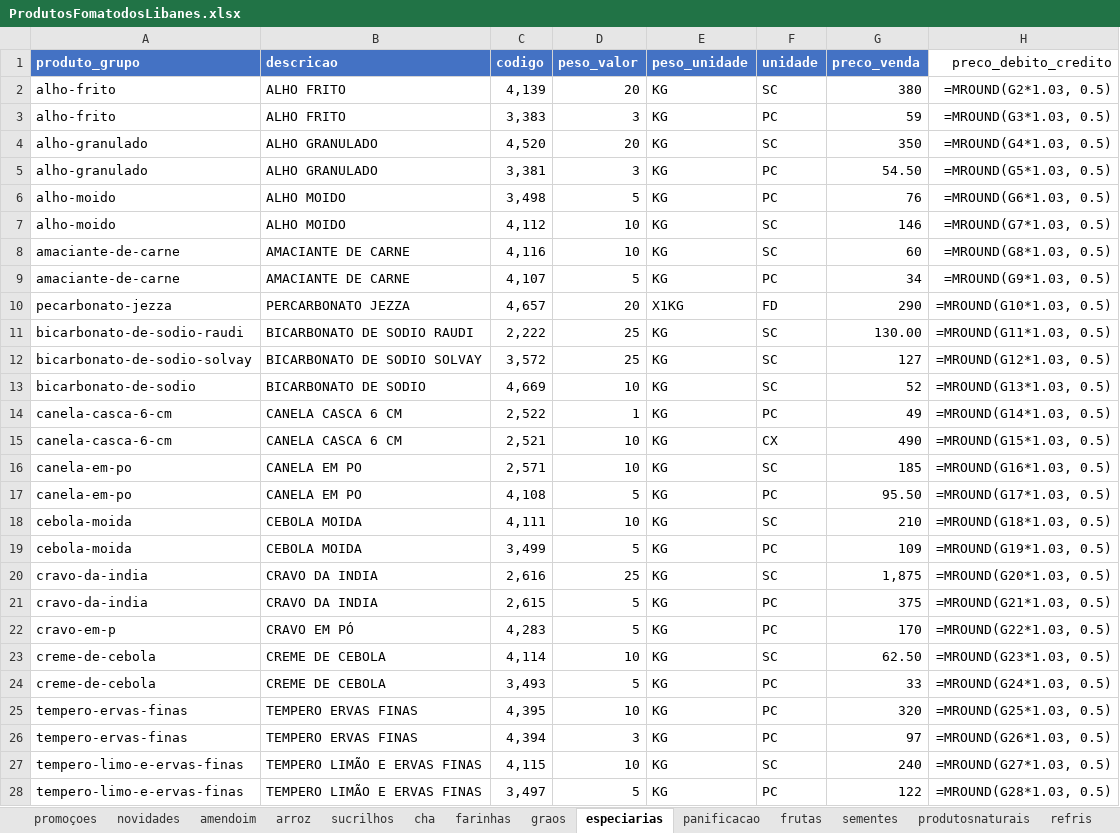
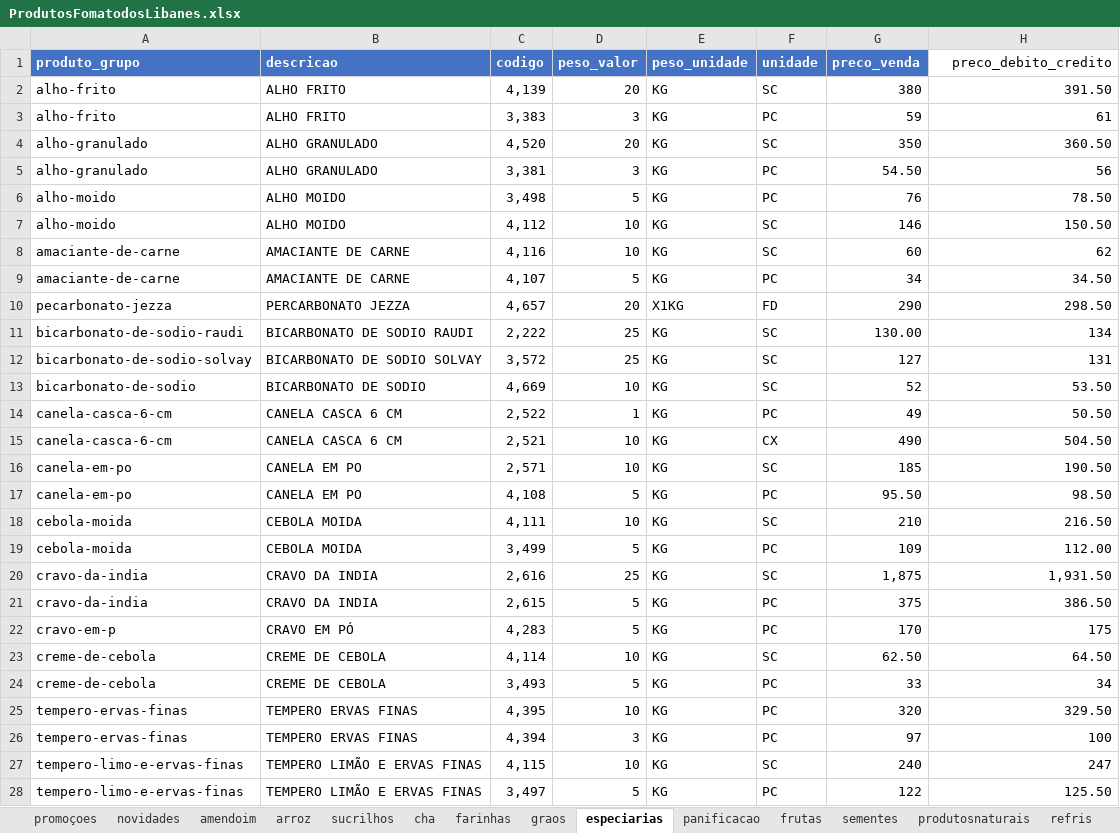
Before and after one commit to MuriloBastos6/produtos-libanes, an Excel workbook: data/ProdutosFomatodosLibanes.xlsx, sheet especiarias, drawn as a sheet; only a part is shown; values as stored, in another font and other column widths than the file's, no borders; formulas without a stored value are shown as written; the diff covers the shown part only; the diff names each change by its address in the sheet, - before the commit and + after, or states it on an @@ line.

```diff
--- a/data/ProdutosFomatodosLibanes.xlsx (sheet especiarias)
+++ b/data/ProdutosFomatodosLibanes.xlsx (sheet especiarias)
-H2 (preco_debito_credito): =MROUND(G2*1.03, 0.5)
+H2 (preco_debito_credito): 391.50
-H3 (preco_debito_credito): =MROUND(G3*1.03, 0.5)
+H3 (preco_debito_credito): 61
-H4 (preco_debito_credito): =MROUND(G4*1.03, 0.5)
+H4 (preco_debito_credito): 360.50
-H5 (preco_debito_credito): =MROUND(G5*1.03, 0.5)
+H5 (preco_debito_credito): 56
-H6 (preco_debito_credito): =MROUND(G6*1.03, 0.5)
+H6 (preco_debito_credito): 78.50
-H7 (preco_debito_credito): =MROUND(G7*1.03, 0.5)
+H7 (preco_debito_credito): 150.50
-H8 (preco_debito_credito): =MROUND(G8*1.03, 0.5)
+H8 (preco_debito_credito): 62
-H9 (preco_debito_credito): =MROUND(G9*1.03, 0.5)
+H9 (preco_debito_credito): 34.50
-H10 (preco_debito_credito): =MROUND(G10*1.03, 0.5)
+H10 (preco_debito_credito): 298.50
-H11 (preco_debito_credito): =MROUND(G11*1.03, 0.5)
+H11 (preco_debito_credito): 134
-H12 (preco_debito_credito): =MROUND(G12*1.03, 0.5)
+H12 (preco_debito_credito): 131
-H13 (preco_debito_credito): =MROUND(G13*1.03, 0.5)
+H13 (preco_debito_credito): 53.50
-H14 (preco_debito_credito): =MROUND(G14*1.03, 0.5)
+H14 (preco_debito_credito): 50.50
-H15 (preco_debito_credito): =MROUND(G15*1.03, 0.5)
+H15 (preco_debito_credito): 504.50
-H16 (preco_debito_credito): =MROUND(G16*1.03, 0.5)
+H16 (preco_debito_credito): 190.50
-H17 (preco_debito_credito): =MROUND(G17*1.03, 0.5)
+H17 (preco_debito_credito): 98.50
-H18 (preco_debito_credito): =MROUND(G18*1.03, 0.5)
+H18 (preco_debito_credito): 216.50
-H19 (preco_debito_credito): =MROUND(G19*1.03, 0.5)
+H19 (preco_debito_credito): 112.00
-H20 (preco_debito_credito): =MROUND(G20*1.03, 0.5)
+H20 (preco_debito_credito): 1,931.50
-H21 (preco_debito_credito): =MROUND(G21*1.03, 0.5)
+H21 (preco_debito_credito): 386.50
-H22 (preco_debito_credito): =MROUND(G22*1.03, 0.5)
+H22 (preco_debito_credito): 175
-H23 (preco_debito_credito): =MROUND(G23*1.03, 0.5)
+H23 (preco_debito_credito): 64.50
-H24 (preco_debito_credito): =MROUND(G24*1.03, 0.5)
+H24 (preco_debito_credito): 34
-H25 (preco_debito_credito): =MROUND(G25*1.03, 0.5)
+H25 (preco_debito_credito): 329.50
-H26 (preco_debito_credito): =MROUND(G26*1.03, 0.5)
+H26 (preco_debito_credito): 100
-H27 (preco_debito_credito): =MROUND(G27*1.03, 0.5)
+H27 (preco_debito_credito): 247
-H28 (preco_debito_credito): =MROUND(G28*1.03, 0.5)
+H28 (preco_debito_credito): 125.50
```
Also changed, not shown: 88 edited cells elsewhere in this sheet, sheet produtosnaturais, sheet amendoim, sheet graos, sheet doces, sheet cha, sheet farinhas, 11 more sheets, 3 other files.
